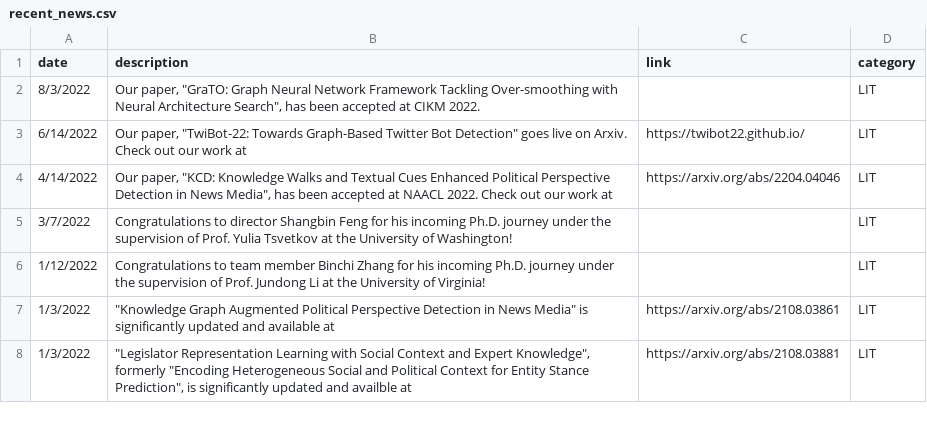
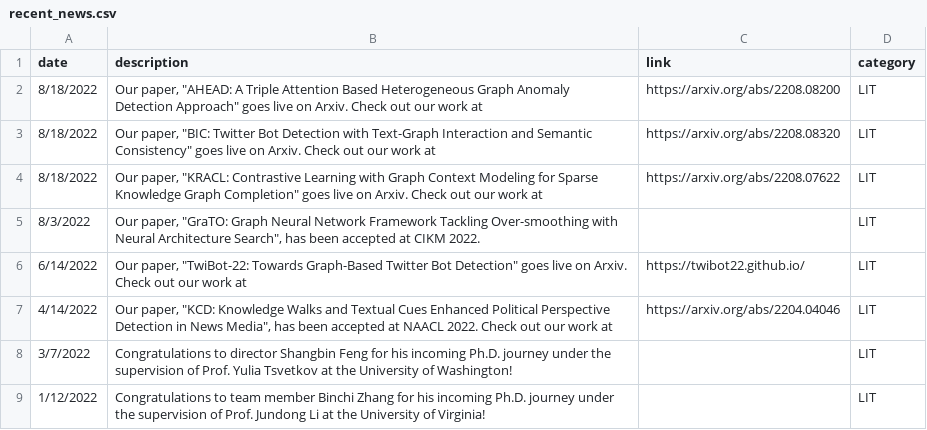
Before and after one commit to leopoldwhite/LuoUndergradXJTU.github.io, a CSV file: data/recent_news.csv, drawn as a sheet; only a part is shown; the shorter side is filled out with more unchanged rows; the diff names each change by its address in the sheet, - before the commit and + after, or states it on an @@ line.

Commit message:
Update recent_news.csv

```diff
--- a/data/recent_news.csv
+++ b/data/recent_news.csv
+row 2: 8/18/2022 | Our paper, "AHEAD: A Triple Attention Based Heterogeneous Graph Anomaly Detection Approach" goes live on Arxiv. Check out our work at | https://arxiv.org/abs/2208.08200 | LIT
+row 3: 8/18/2022 | Our paper, "BIC: Twitter Bot Detection with Text-Graph Interaction and Semantic Consistency" goes live on Arxiv. Check out our work at | https://arxiv.org/abs/2208.08320 | LIT
+row 4: 8/18/2022 | Our paper, "KRACL: Contrastive Learning with Graph Context Modeling for Sparse Knowledge Graph Completion" goes live on Arxiv. Check out our work at | https://arxiv.org/abs/2208.07622 | LIT
```
